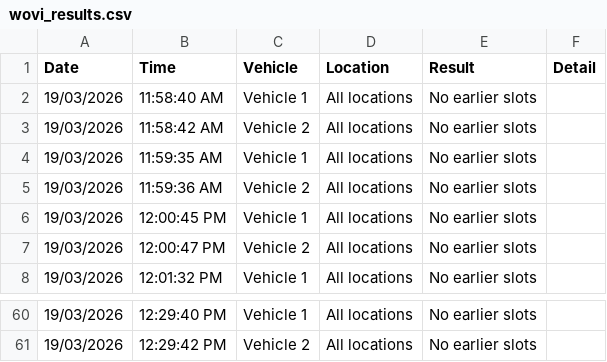
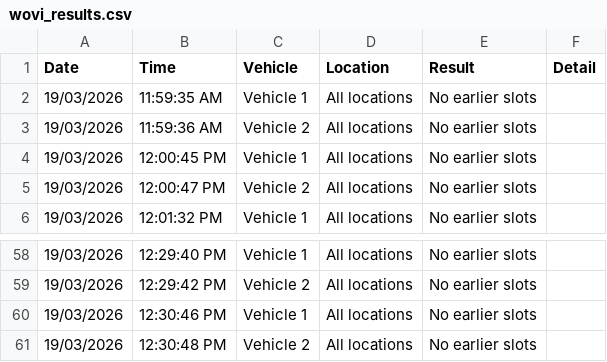
Before and after one commit to latifahaidari172/Qld-vehicle-inspection-monitor, a CSV file: wovi_results.csv, drawn as a sheet; only a part is shown, gaps mark what is left out.

Commit message:
results [skip ci]

```diff
--- a/wovi_results.csv
+++ b/wovi_results.csv
@@ -1,4 +1,2 @@
 Date,Time,Vehicle,Location,Result,Detail
-19/03/2026,11:58:40 AM,Vehicle 1,All locations,No earlier slots,
-19/03/2026,11:58:42 AM,Vehicle 2,All locations,No earlier slots,
 19/03/2026,11:59:35 AM,Vehicle 1,All locations,No earlier slots,
@@ -61 +59,3 @@ Date,Time,Vehicle,Location,Result,Detail
 19/03/2026,12:29:42 PM,Vehicle 2,All locations,No earlier slots,
+19/03/2026,12:30:46 PM,Vehicle 1,All locations,No earlier slots,
+19/03/2026,12:30:48 PM,Vehicle 2,All locations,No earlier slots,
```
